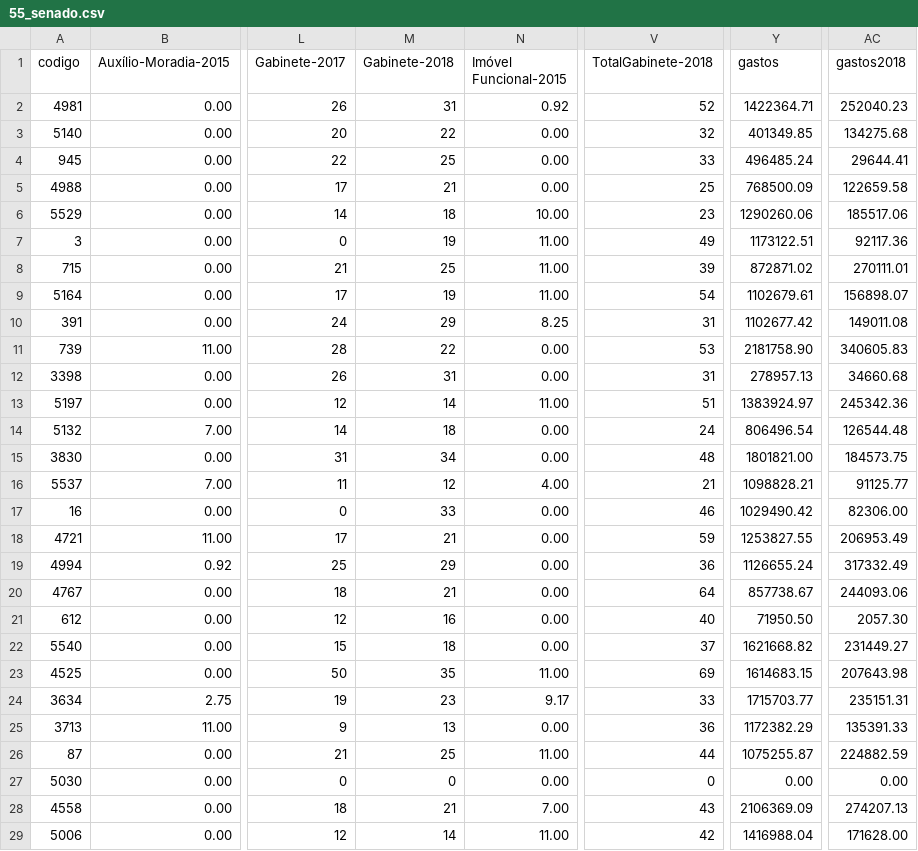
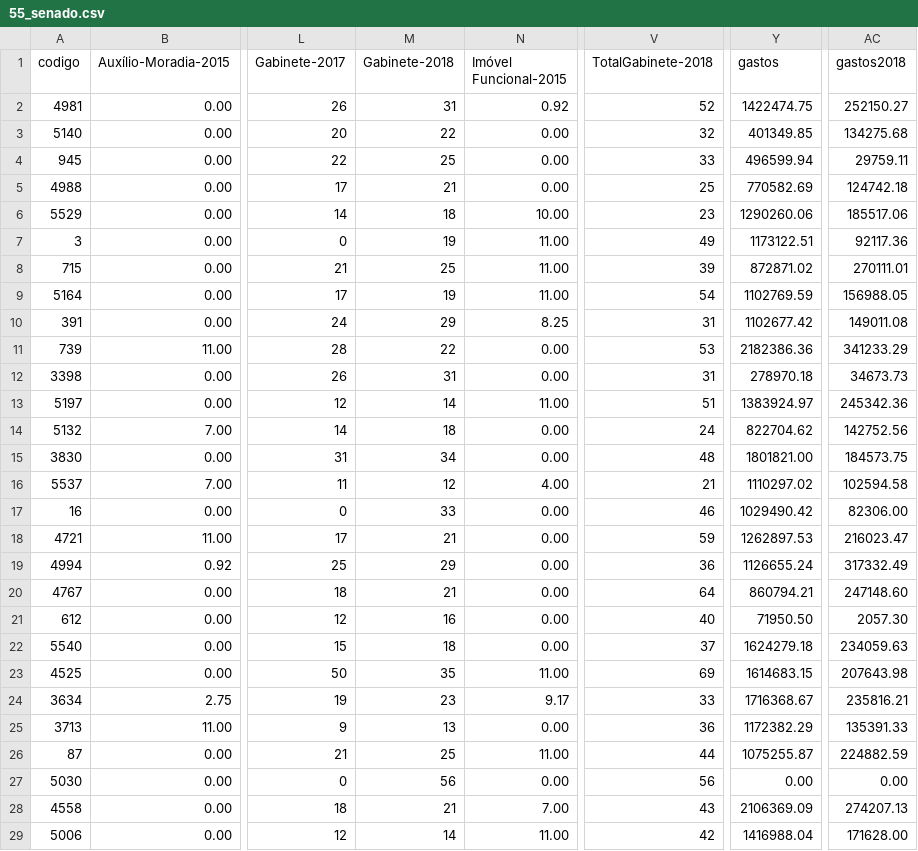
Before and after one commit to RobStelling/senado, a CSV file: csv/55_senado.csv, drawn as a sheet; only a part is shown, gaps mark what is left out; the diff covers the shown part only; the diff names each change by its address in the sheet, - before the commit and + after, or states it on an @@ line.

Commit message:
Atualização de dados do Senado (55)- auto

```diff
--- a/csv/55_senado.csv
+++ b/csv/55_senado.csv
-Y2 (gastos): 1422364.71
+Y2 (gastos): 1422474.75
-AC2 (gastos2018): 252040.23
+AC2 (gastos2018): 252150.27
-Y4 (gastos): 496485.24
+Y4 (gastos): 496599.94
-AC4 (gastos2018): 29644.41
+AC4 (gastos2018): 29759.11
-Y5 (gastos): 768500.09
+Y5 (gastos): 770582.69
-AC5 (gastos2018): 122659.58
+AC5 (gastos2018): 124742.18
-Y9 (gastos): 1102679.61
+Y9 (gastos): 1102769.59
-AC9 (gastos2018): 156898.07
+AC9 (gastos2018): 156988.05
-Y11 (gastos): 2181758.90
+Y11 (gastos): 2182386.36
-AC11 (gastos2018): 340605.83
+AC11 (gastos2018): 341233.29
-Y12 (gastos): 278957.13
+Y12 (gastos): 278970.18
-AC12 (gastos2018): 34660.68
+AC12 (gastos2018): 34673.73
-Y14 (gastos): 806496.54
+Y14 (gastos): 822704.62
-AC14 (gastos2018): 126544.48
+AC14 (gastos2018): 142752.56
-Y16 (gastos): 1098828.21
+Y16 (gastos): 1110297.02
-AC16 (gastos2018): 91125.77
+AC16 (gastos2018): 102594.58
-Y18 (gastos): 1253827.55
+Y18 (gastos): 1262897.53
-AC18 (gastos2018): 206953.49
+AC18 (gastos2018): 216023.47
-Y20 (gastos): 857738.67
+Y20 (gastos): 860794.21
-AC20 (gastos2018): 244093.06
+AC20 (gastos2018): 247148.60
-Y22 (gastos): 1621668.82
+Y22 (gastos): 1624279.18
-AC22 (gastos2018): 231449.27
+AC22 (gastos2018): 234059.63
-Y24 (gastos): 1715703.77
+Y24 (gastos): 1716368.67
-AC24 (gastos2018): 235151.31
+AC24 (gastos2018): 235816.21
-M27 (Gabinete-2018): 0
+M27 (Gabinete-2018): 56
-V27 (TotalGabinete-2018): 0
+V27 (TotalGabinete-2018): 56
```
Also changed, not shown: 38 edited cells elsewhere in this file, csv/55_gastoEstados.csv, csv/55_gastoPartidos.csv, 11 other files.
